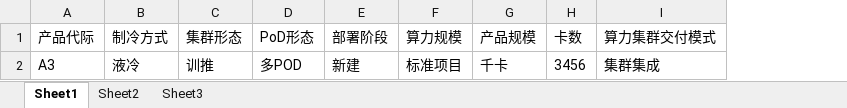
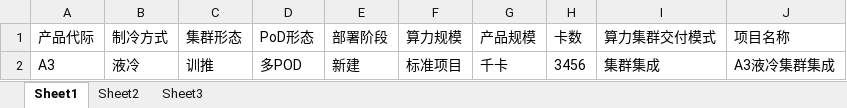
Before and after one commit to Au-t-n-b/aida, an Excel workbook: agent/schedule/project-data/11_项目交付场景信息/项目交付场景信息表.xlsx, sheet Sheet1, drawn as a sheet; values as stored, in another font and other column widths than the file's, no borders; the diff names each change by its address in the sheet, - before the commit and + after, or states it on an @@ line.

Commit message:
合并：T-036/T-037 项目数据权威源与两阶段ready数据落 aida agent/schedule（小步1·后端数据）——11表项目名称+卡数权威源、05机房ready源表、stage-2样例与轻量化计划基线同步到 agent/schedule/project-data；导入器路径/Sheet/列名保持常量化；仅搬运 aida-delivery 锁定范围内数据与导入逻辑

```diff
--- a/agent/schedule/project-data/11_项目交付场景信息/项目交付场景信息表.xlsx (sheet Sheet1)
+++ b/agent/schedule/project-data/11_项目交付场景信息/项目交付场景信息表.xlsx (sheet Sheet1)
+column J (项目名称), row 2: A3液冷集群集成
```
Also changed, not shown: agent/schedule/project-data/02_活动依赖/A3-液冷-活动依赖.xlsx, agent/schedule/project-data/06_到货表/04 JD三期_A3液冷到货表_260309.xlsx, 10 other files.
